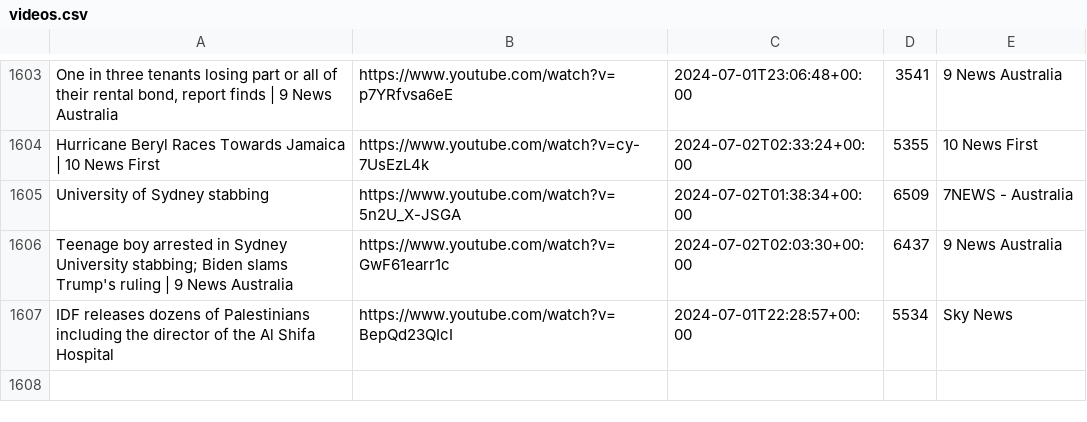
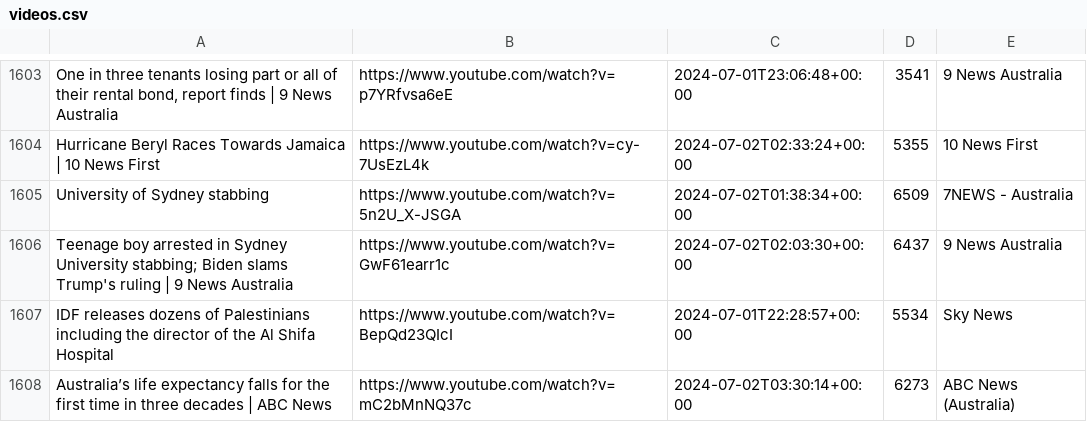
Before and after one commit to alexlaverty/aussienewsvideos, a CSV file: videos.csv, drawn as a sheet; only a part is shown, gaps mark what is left out.

```diff
--- a/videos.csv
+++ b/videos.csv
@@ -1607 +1607,2 @@ Teenage boy arrested in Sydney University stabbing; Biden slams Trump's ruling |
 IDF releases dozens of Palestinians including the director of the Al Shifa Hospital,https://www.youtube.com/watch?v=BepQd23QIcI,2024-07-01T22:28:57+00:00,5534,Sky News
+Australia’s life expectancy falls for the first time in three decades | ABC News,https://www.youtube.com/watch?v=mC2bMnNQ37c,2024-07-02T03:30:14+00:00,6273,ABC News (Australia)
```
